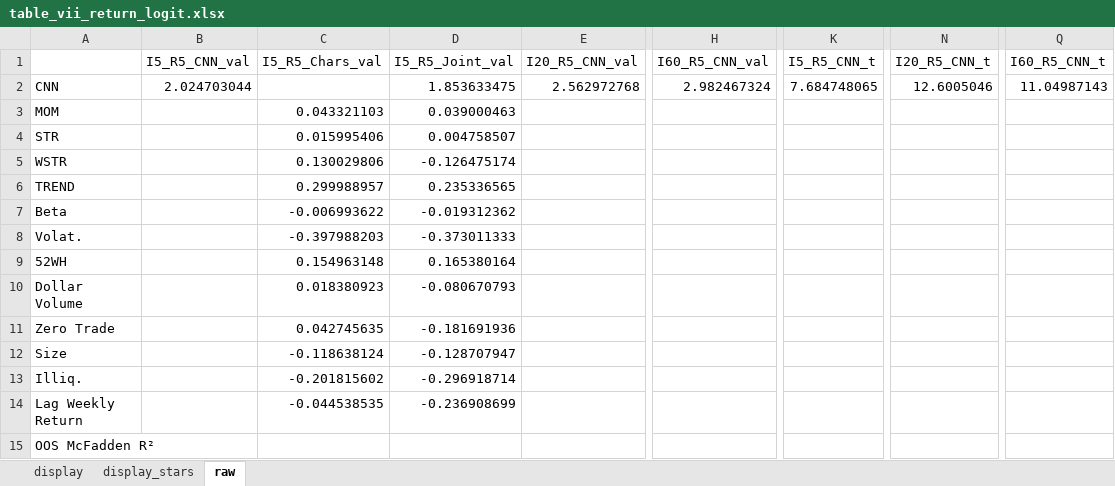
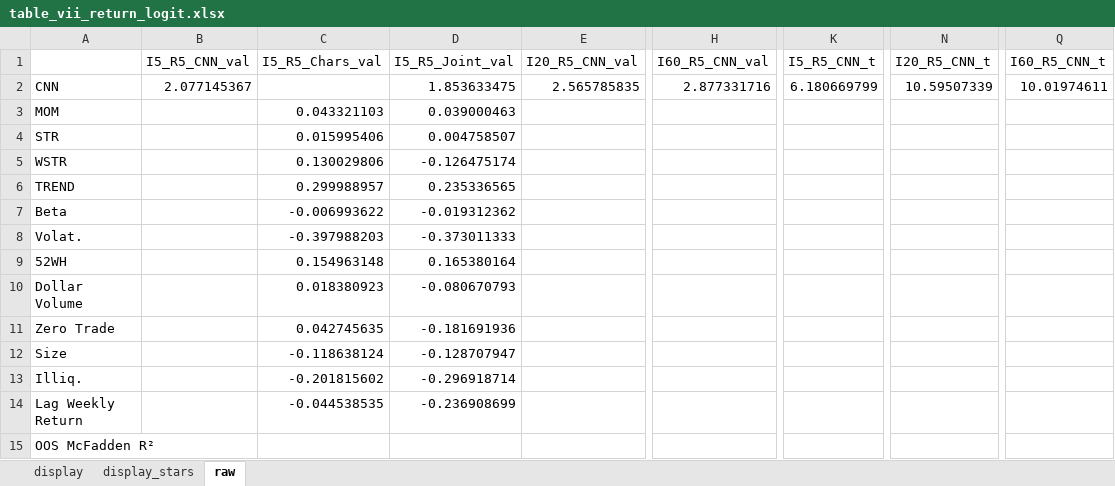
Before and after one commit to George-hardworking/rpt-re, an Excel workbook: outputs/05_benchmark_signals/tables_v_viii/us/table_vii_return_logit.xlsx, sheet raw, drawn as a sheet; only a part is shown, gaps mark what is left out; values as stored, in another font and other column widths than the file's, no borders; the diff names each change by its address in the sheet, - before the commit and + after, or states it on an @@ line.

```diff
--- a/outputs/05_benchmark_signals/tables_v_viii/us/table_vii_return_logit.xlsx (sheet raw)
+++ b/outputs/05_benchmark_signals/tables_v_viii/us/table_vii_return_logit.xlsx (sheet raw)
-B2 (I5_R5_CNN_val): 2.024703044
+B2 (I5_R5_CNN_val): 2.077145367
-E2 (I20_R5_CNN_val): 2.562972768
+E2 (I20_R5_CNN_val): 2.565785835
-H2 (I60_R5_CNN_val): 2.982467324
+H2 (I60_R5_CNN_val): 2.877331716
-K2 (I5_R5_CNN_t): 7.684748065
+K2 (I5_R5_CNN_t): 6.180669799
-N2 (I20_R5_CNN_t): 12.6005046
+N2 (I20_R5_CNN_t): 10.59507339
-Q2 (I60_R5_CNN_t): 11.04987143
+Q2 (I60_R5_CNN_t): 10.01974611
```
Also changed, not shown: sheet display_stars, sheet display, outputs/05_benchmark_signals/tables_v_viii/cn/table_vii_return_logit.xlsx, outputs/05_benchmark_signals/tables_v_viii/us/table_viii_image_logit.xlsx, 1 other file.
